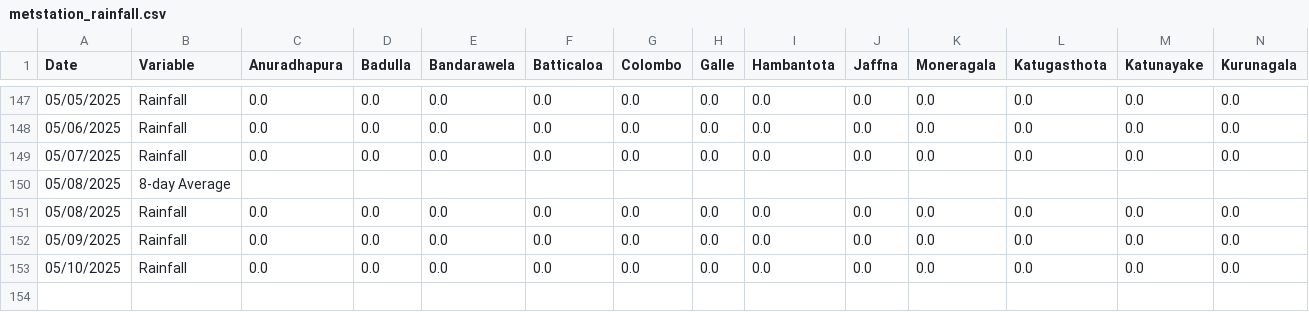
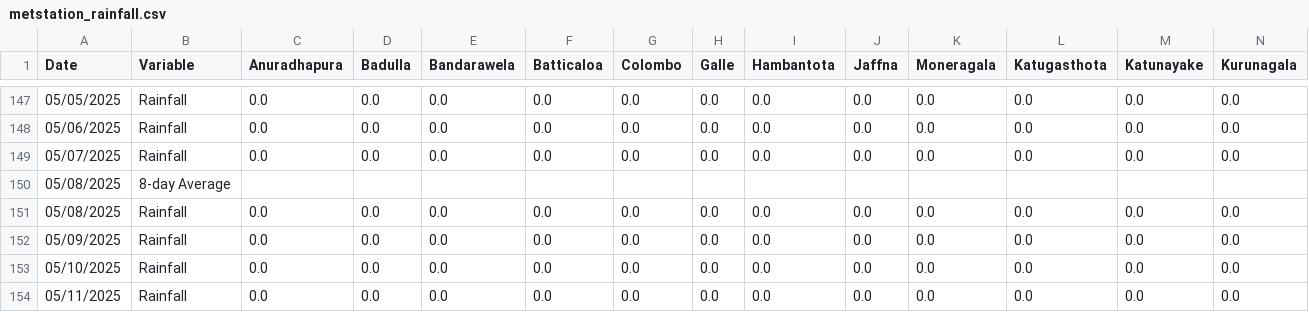
Before and after one commit to Metdata04/download_metdata, a CSV file: extracted_data/metstation_rainfall.csv, drawn as a sheet; only a part is shown, gaps mark what is left out; rows hold the shown columns only; the diff names each change by its address in the sheet, - before the commit and + after, or states it on an @@ line.

Commit message:
Extracted metstation 8days rainfall data from climate update PDF

```diff
--- a/extracted_data/metstation_rainfall.csv
+++ b/extracted_data/metstation_rainfall.csv
+row 154: 05/11/2025 | Rainfall | 0.0 | 0.0 | 0.0 | 0.0 | 0.0 | 0.0 | 0.0 | 0.0 | 0.0 | 0.0 | 0.0 | 0.0
```
